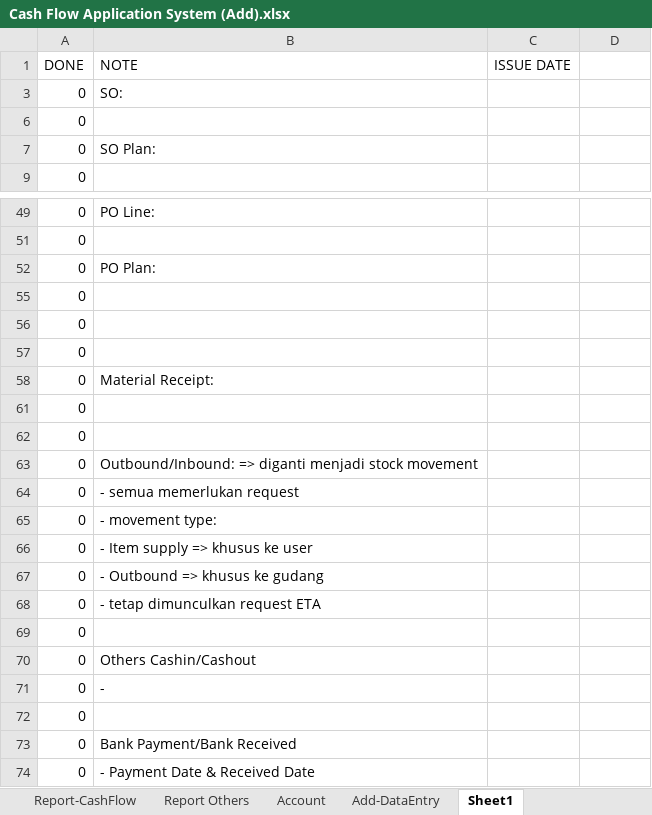
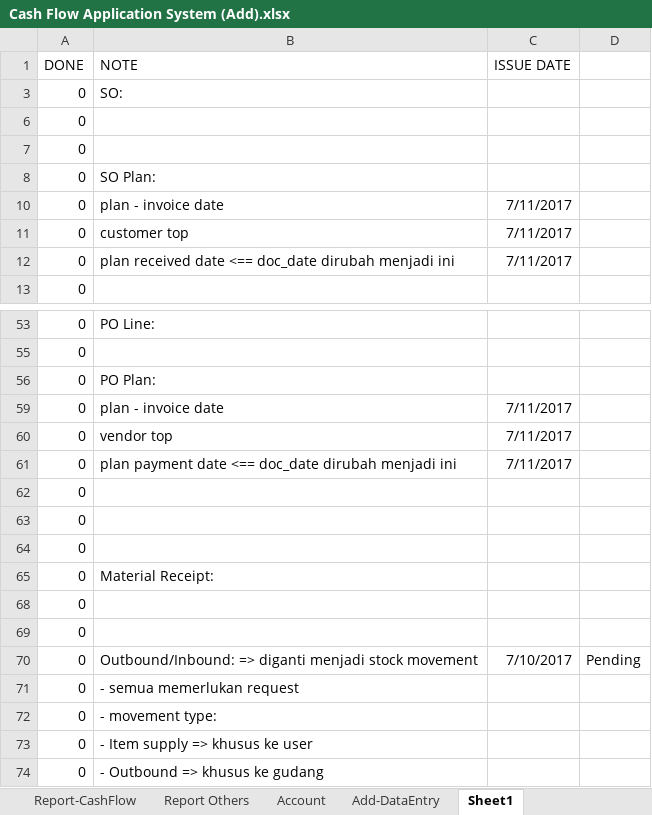
Before and after one commit to antho-firuze/ci_g.ene.sys_, an Excel workbook: Cash Flow Application System (Add).xlsx, sheet Sheet1, drawn as a sheet; only a part is shown, gaps mark what is left out; the shorter side is filled out with more unchanged rows; values as stored, in another font and other column widths than the file's, no borders; addresses are those after the commit; the diff names each change by its address in the sheet, - before the commit and + after, or states it on an @@ line.

```diff
--- a/Cash Flow Application System (Add).xlsx (sheet Sheet1)
+++ b/Cash Flow Application System (Add).xlsx (sheet Sheet1)
+row 7: 0
+row 10: 0 | plan - invoice date | 7/11/2017
+row 11: 0 | customer top | 7/11/2017
+row 12: 0 | plan received date <== doc_date dirubah menjadi ini | 7/11/2017
+row 59: 0 | plan - invoice date | 7/11/2017
+row 60: 0 | vendor top | 7/11/2017
+row 61: 0 | plan payment date <== doc_date dirubah menjadi ini | 7/11/2017
-C70 (ISSUE DATE): (empty)
+C70 (ISSUE DATE): 7/10/2017
-D70: (empty)
+D70: Pending
```
Also changed, not shown: sheet Add-DataEntry, sheet Account, 19 other files.
